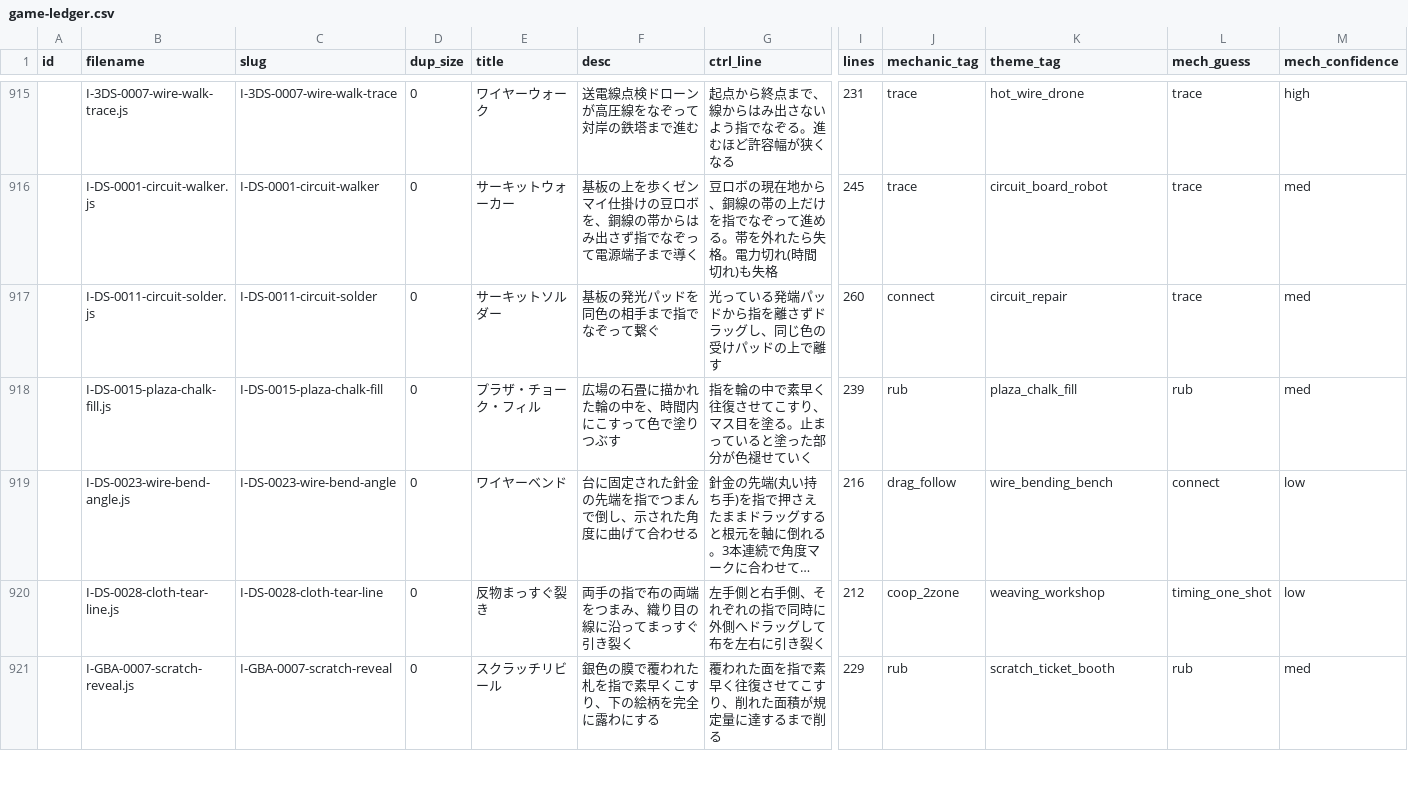
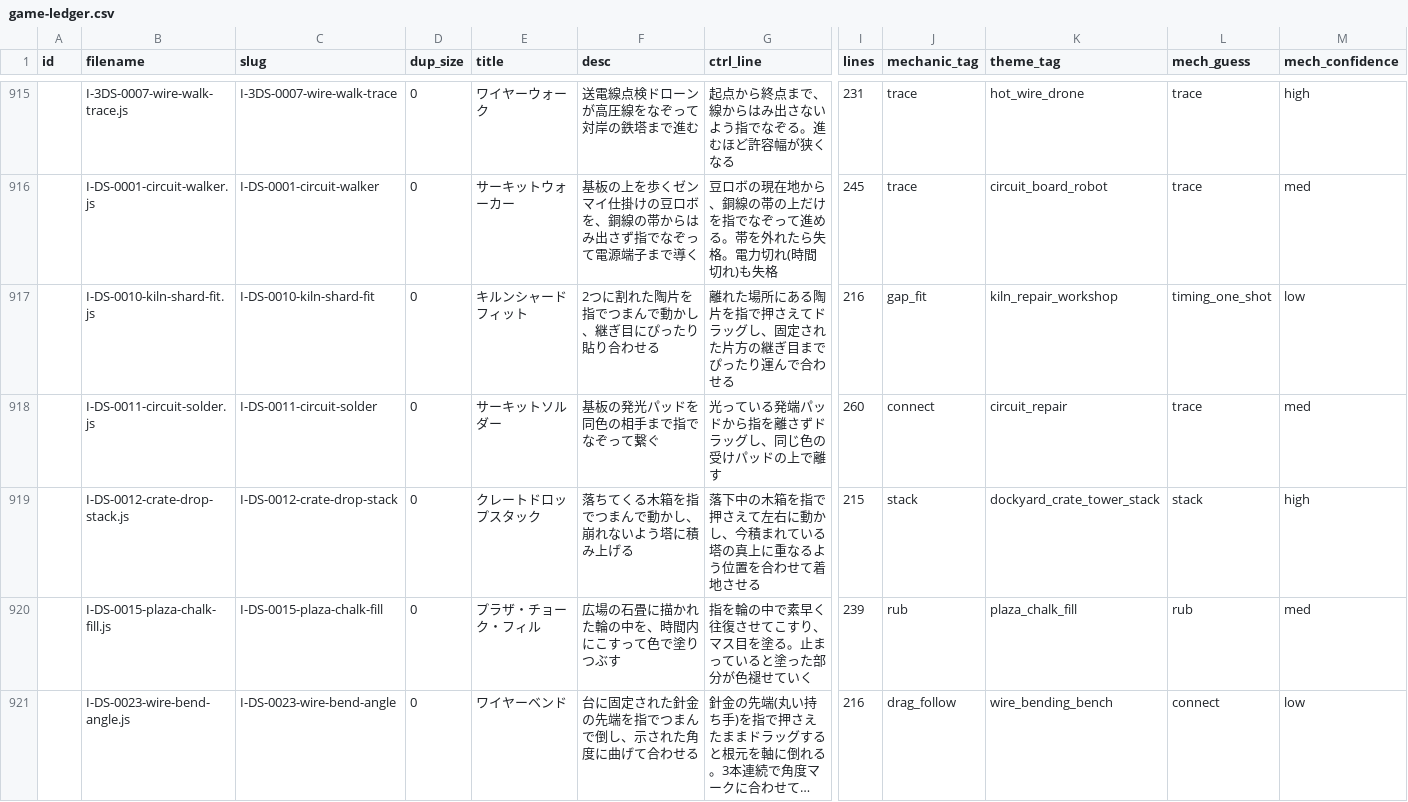
Before and after one commit to DondokodonGames/swizzle, a CSV file: docs/work-plans/ledger/game-ledger.csv, drawn as a sheet; only a part is shown, gaps mark what is left out; the shorter side is filled out with more unchanged rows; long unchanged cells end in …; rows hold the shown columns only; the diff names each change by its address in the sheet, - before the commit and + after, or states it on an @@ line.

```diff
--- a/docs/work-plans/ledger/game-ledger.csv
+++ b/docs/work-plans/ledger/game-ledger.csv
+row 917:  | I-DS-0010-kiln-shard-fit.js | I-DS-0010-kiln-shard-fit | 0 | キルンシャードフィット | 2つに割れた陶片を指でつまんで動かし、継ぎ目にぴったり貼り合わせる | 離れた場所にある陶片を指で押さえてドラッグし、固定された片方の継ぎ目までぴったり運んで合わせる | 216 | gap_fit | kiln_repair_workshop | timing_one_shot | low
+row 919:  | I-DS-0012-crate-drop-stack.js | I-DS-0012-crate-drop-stack | 0 | クレートドロップスタック | 落ちてくる木箱を指でつまんで動かし、崩れないよう塔に積み上げる | 落下中の木箱を指で押さえて左右に動かし、今積まれている塔の真上に重なるよう位置を合わせて着地させる | 215 | stack | dockyard_crate_tower_stack | stack | high
```
Also changed, not shown: docs/work-plans/ledger/sources/plays/I.tsv, 3 other files.
